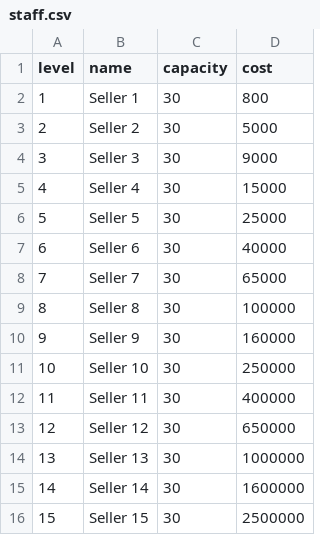
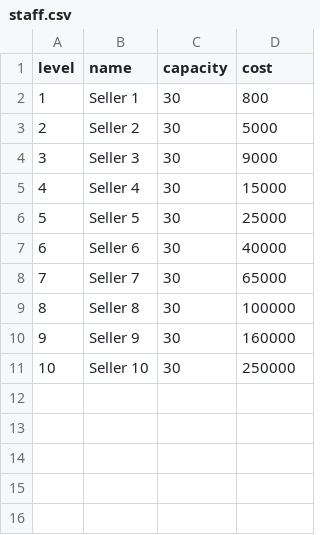
Before and after one commit to aceonline666/fishy-mcfish, a CSV file: data/staff.csv, drawn as a sheet; the diff names each change by its address in the sheet, - before the commit and + after, or states it on an @@ line.

```diff
--- a/data/staff.csv
+++ b/data/staff.csv
-row 12: 11 | Seller 11 | 30 | 400000
-row 13: 12 | Seller 12 | 30 | 650000
-row 14: 13 | Seller 13 | 30 | 1000000
-row 15: 14 | Seller 14 | 30 | 1600000
-row 16: 15 | Seller 15 | 30 | 2500000
```
Also changed, not shown: 7 other files.
